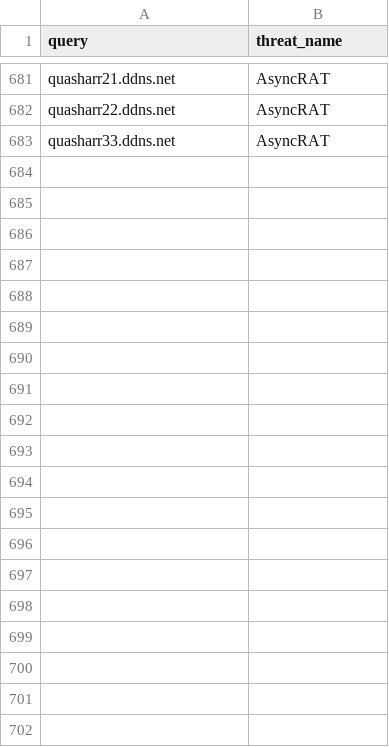
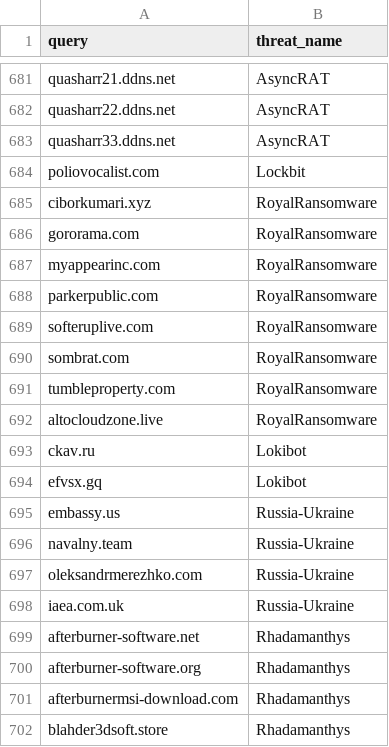
Before and after one commit to kfidur/Tedteam-security, a CSV file: tedteam-query-iocs.csv, drawn as a sheet; only a part is shown, gaps mark what is left out; the diff covers the shown part only; the diff names each change by its address in the sheet, - before the commit and + after, or states it on an @@ line.

```diff
--- a/tedteam-query-iocs.csv
+++ b/tedteam-query-iocs.csv
+row 684: poliovocalist.com | Lockbit
+row 685: ciborkumari.xyz | RoyalRansomware
+row 686: gororama.com | RoyalRansomware
+row 687: myappearinc.com | RoyalRansomware
+row 688: parkerpublic.com | RoyalRansomware
+row 689: softeruplive.com | RoyalRansomware
+row 690: sombrat.com | RoyalRansomware
+row 691: tumbleproperty.com | RoyalRansomware
+row 692: altocloudzone.live | RoyalRansomware
+row 693: ckav.ru | Lokibot
+row 694: efvsx.gq | Lokibot
+row 695: embassy.us | Russia-Ukraine
+row 696: navalny.team | Russia-Ukraine
+row 697: oleksandrmerezhko.com | Russia-Ukraine
+row 698: iaea.com.uk | Russia-Ukraine
+row 699: afterburner-software.net | Rhadamanthys
+row 700: afterburner-software.org | Rhadamanthys
+row 701: afterburnermsi-download.com | Rhadamanthys
+row 702: blahder3dsoft.store | Rhadamanthys
```
Also changed, not shown: 72 added rows elsewhere in this file, tedteam-ip-iocs.csv, tedteam-threats.csv, 2 other files.
